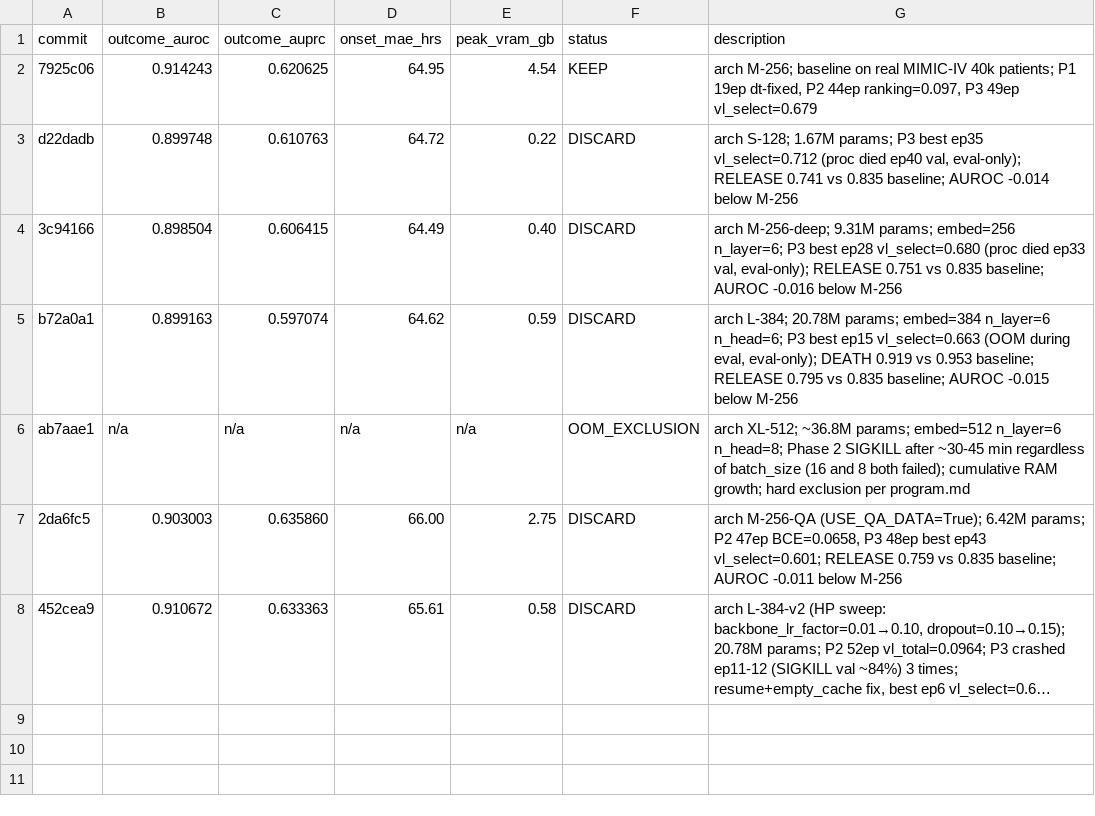
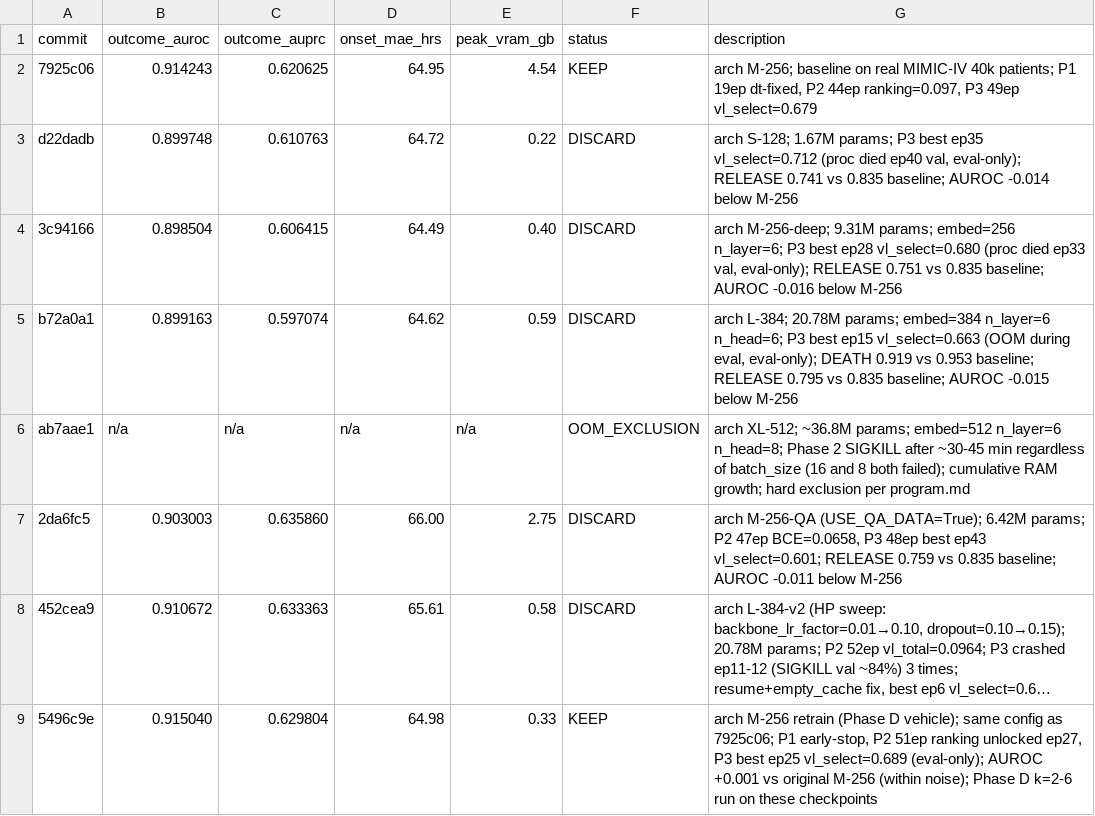
Before and after one commit to shaharoded/INTERVenE-Ar, a TSV file: results.tsv, drawn as a sheet; long unchanged cells end in …; the diff names each change by its address in the sheet, - before the commit and + after, or states it on an @@ line.

```diff
--- a/results.tsv
+++ b/results.tsv
+row 9: 5496c9e | 0.915040 | 0.629804 | 64.98 | 0.33 | KEEP | arch M-256 retrain (Phase D vehicle); same config as 7925c06; P1 early-stop, P2 51ep ranking unlocked ep27, P3 best ep25 vl_select=0.689 (eval-only); AUROC +0.001 vs original M-256 (within noise); Phase D k=2-6 run on these checkpoints
```
Also changed, not shown: 1 other file.
